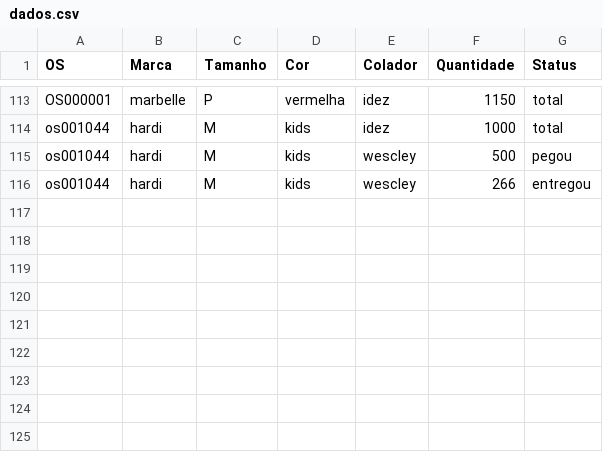
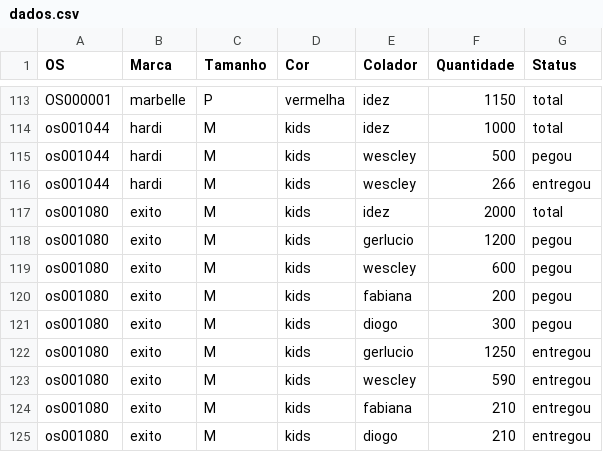
Before and after one commit to batistajoao54/controlesacolas, a CSV file: dados.csv, drawn as a sheet; only a part is shown, gaps mark what is left out.

Commit message:
Update dados.csv

```diff
--- a/dados.csv
+++ b/dados.csv
@@ -116 +116,10 @@ os001044,hardi,M,kids,wescley,500,pegou
 os001044,hardi,M,kids,wescley,266,entregou
+os001080,exito,M,kids,idez,2000,total
+os001080,exito,M,kids,gerlucio,1200,pegou
+os001080,exito,M,kids,wescley,600,pegou
+os001080,exito,M,kids,fabiana,200,pegou
+os001080,exito,M,kids,diogo,300,pegou
+os001080,exito,M,kids,gerlucio,1250,entregou
+os001080,exito,M,kids,wescley,590,entregou
+os001080,exito,M,kids,fabiana,210,entregou
+os001080,exito,M,kids,diogo,210,entregou
```
